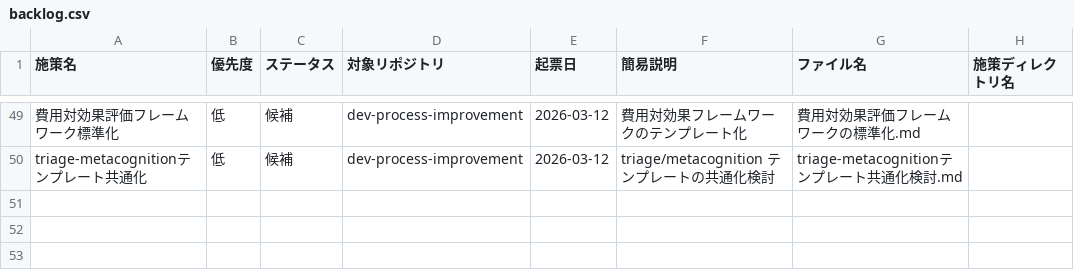
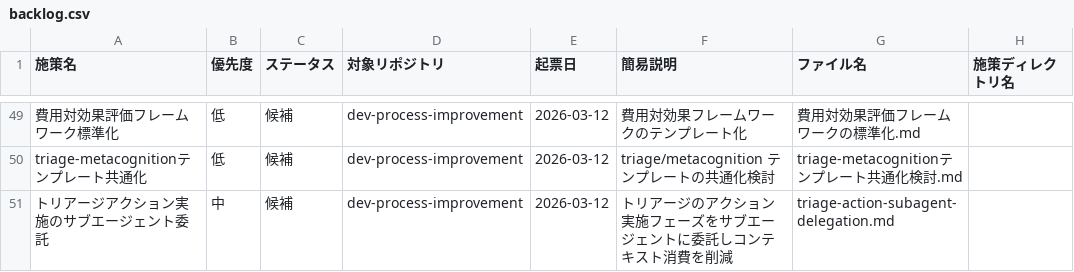
Before and after one commit to ryo12-n/dev-process-improvement, a CSV file: backlog/backlog.csv, drawn as a sheet; only a part is shown, gaps mark what is left out; the diff names each change by its address in the sheet, - before the commit and + after, or states it on an @@ line.

```diff
--- a/backlog/backlog.csv
+++ b/backlog/backlog.csv
+row 51: トリアージアクション実施のサブエージェント委託 | 中 | 候補 | dev-process-improvement | 2026-03-12 | トリアージのアクション実施フェーズをサブエージェントに委託しコンテキスト消費を削減 | triage-action-subagent-delegation.md
```
Also changed, not shown: 1 other file.
